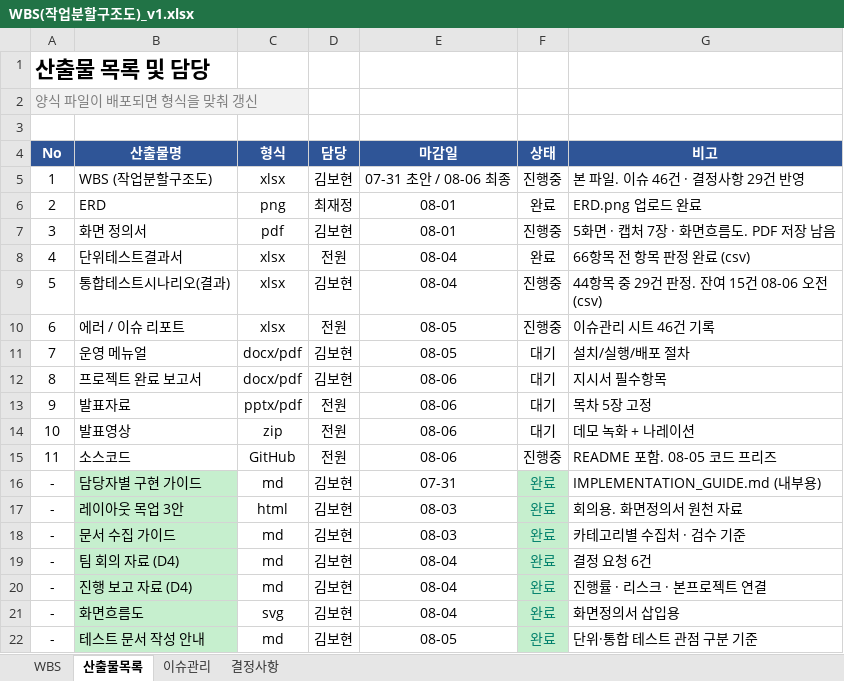
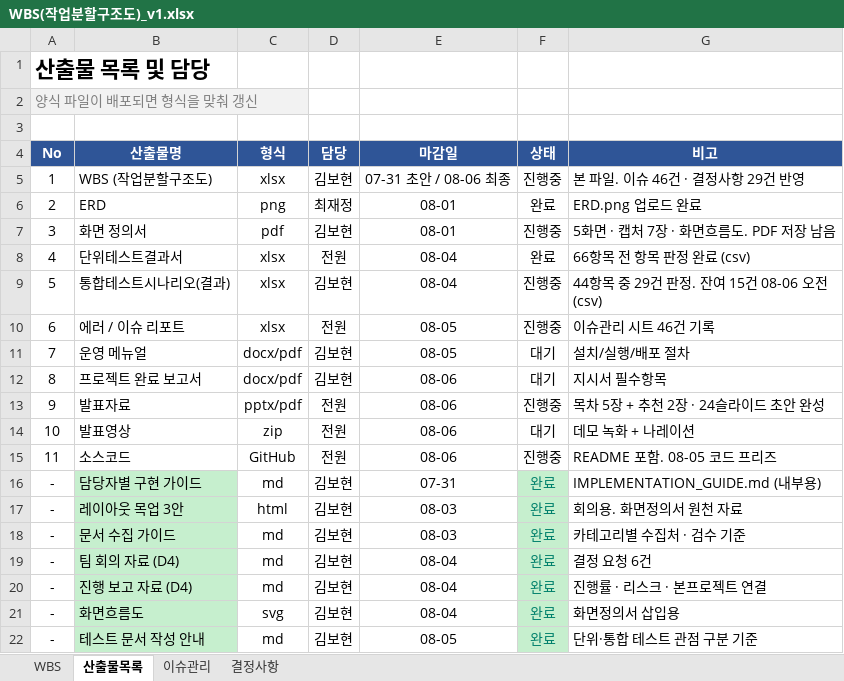
Before and after one commit to bobohyeon/deliver, an Excel workbook: 관리/WBS(작업분할구조도)_v1.xlsx, sheet 산출물목록, drawn as a sheet; values as stored, in another font and other column widths than the file's, no borders; the diff names each change by its address in the sheet, - before the commit and + after, or states it on an @@ line.

Commit message:
docs: 발표자료 초안(24슬라이드) 및 발표 준비 체크리스트 작성
발표자료 (산출물/발표자료.pptx)
- 목차 5장(01 개요 ~ 05 자체 평가)을 그대로 따르고 추천 2장을 추가
  · 03-6 시연 — 진행 순서와 원칙(짧은 문서 실시간 · OCR 은 사전 측정값)
  · 05-2 향후 과제 — 미니프로젝트에서 확인한 한계를 본프로젝트 과제로 연결
- 웹 화면과 같은 색을 사용 (주색 #1E40AF · 보조 #3B82F6 · 본문 #1F2937)
- 글자 크기를 층으로 구분 (제목 28 / 소제목 15 / 본문 14 / 설명 11pt)
- 핵심 슬라이드 04-3 '측정으로 방향을 바꾼 사례' — 표 분리 · 2단 검출 ·
  메모리 회수 · 자동 전처리 네 건의 시도와 기각 근거를 표로 정리

도구
- _pptx.py 신규: 외부 라이브러리 없이 pptx 를 조립한다. 자리표시자 상속을
  쓰지 않고 도형마다 위치를 직접 지정해 파워포인트 버전 차이를 피한다.
  도형 id 는 slide_xml 에서 2부터 일괄 부여 (1번은 spTree 그룹이 사용)
- _make_ppt.py 신규: 슬라이드 내용 정의

관리/발표준비_체크리스트.md 신규
- 내일 오전 테스트 10건 (박세현 5 · 김보현 5) 과 실행 명령
- 목록 조회 N+1 쿼리 실측 방법 — 앱 코드를 건드리지 않고 DB 로그로 측정
- 발표 순서 15분 3인 릴레이 배분과 근거, 구간 전환 문장
- 예상 질문 8건과 답변 요지, 시연 환경 사전 점검 절차

```diff
--- a/관리/WBS(작업분할구조도)_v1.xlsx (sheet 산출물목록)
+++ b/관리/WBS(작업분할구조도)_v1.xlsx (sheet 산출물목록)
-F13 (상태): 대기
+F13 (상태): 진행중
-G13 (비고): 목차 5장 고정
+G13 (비고): 목차 5장 + 추천 2장 · 24슬라이드 초안 완성
```
Also changed, not shown: 5 other files.
